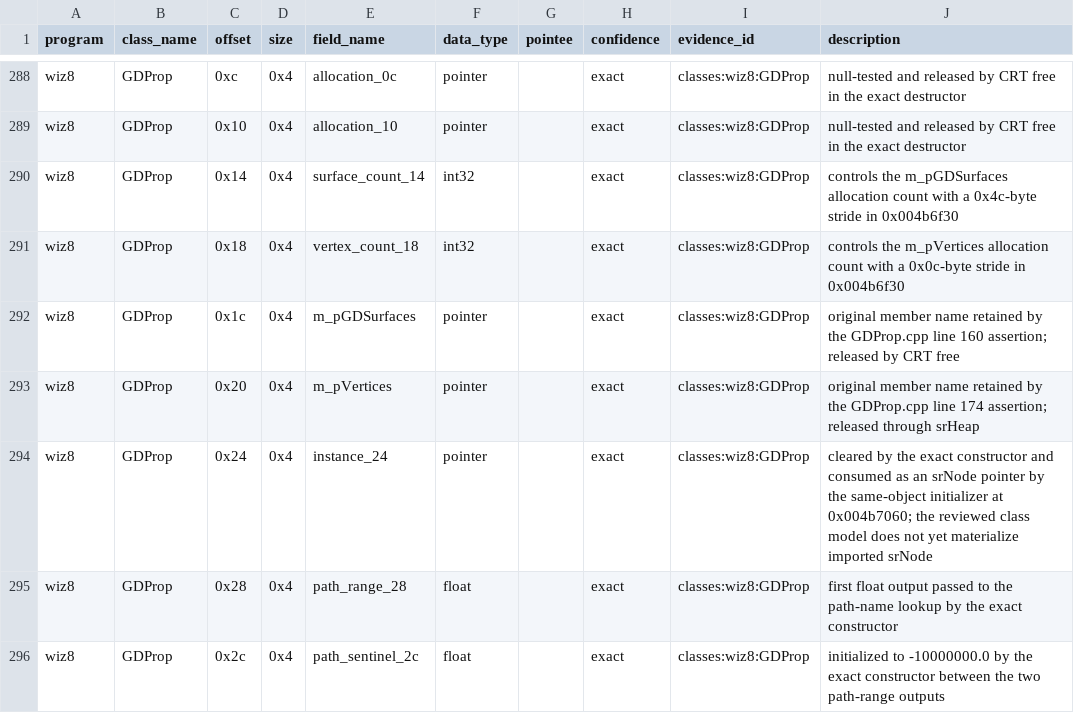
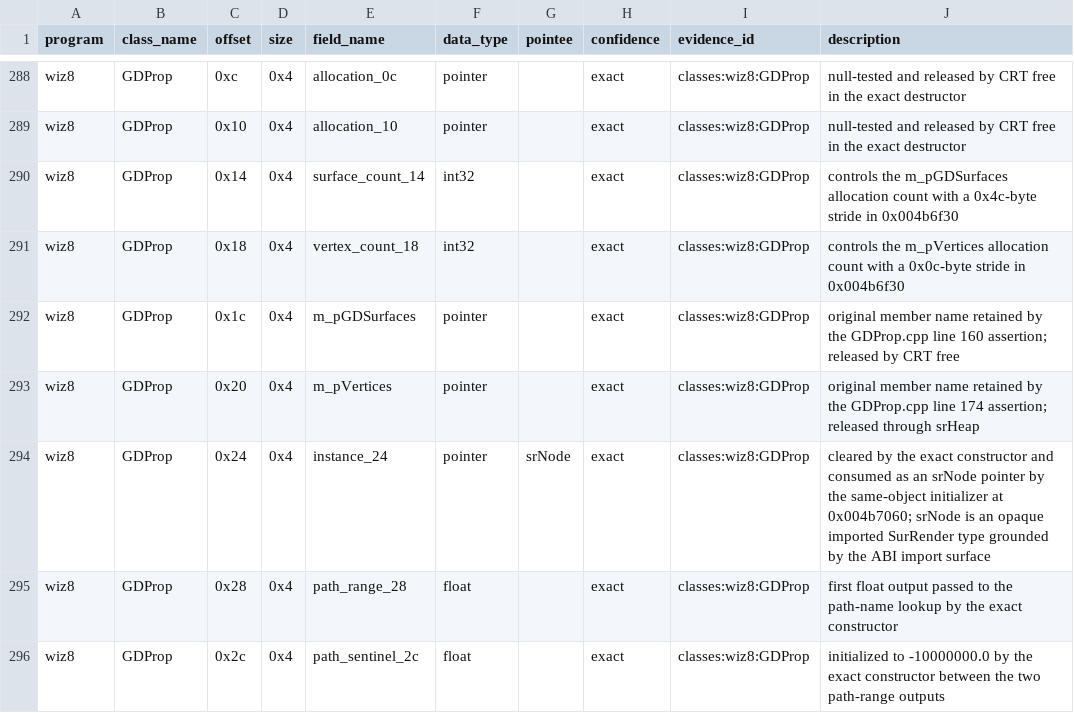
Before and after one commit to agluszak/wizardry-8-decomp, a CSV file: evidence/reviewed/wiz8/fields.csv, drawn as a sheet; only a part is shown, gaps mark what is left out.

```diff
--- a/evidence/reviewed/wiz8/fields.csv
+++ b/evidence/reviewed/wiz8/fields.csv
@@ -293,3 +293,3 @@ wiz8,GDProp,0x1c,0x4,m_pGDSurfaces,pointer,,exact,classes:wiz8:GDProp,original m
 wiz8,GDProp,0x20,0x4,m_pVertices,pointer,,exact,classes:wiz8:GDProp,original member name retained by the GDProp.cpp line 174 assertion; released through srHeap
-wiz8,GDProp,0x24,0x4,instance_24,pointer,,exact,classes:wiz8:GDProp,"cleared by the exact constructor and consumed as an srNode pointer by the same-object initializer at 0x004b7060; the reviewed class model does not yet materialize imported srNode"
+wiz8,GDProp,0x24,0x4,instance_24,pointer,srNode,exact,classes:wiz8:GDProp,"cleared by the exact constructor and consumed as an srNode pointer by the same-object initializer at 0x004b7060; srNode is an opaque imported SurRender type grounded by the ABI import surface"
 wiz8,GDProp,0x28,0x4,path_range_28,float,,exact,classes:wiz8:GDProp,"first float output passed to the path-name lookup by the exact constructor"
```
Also changed, not shown: 42 other files.
